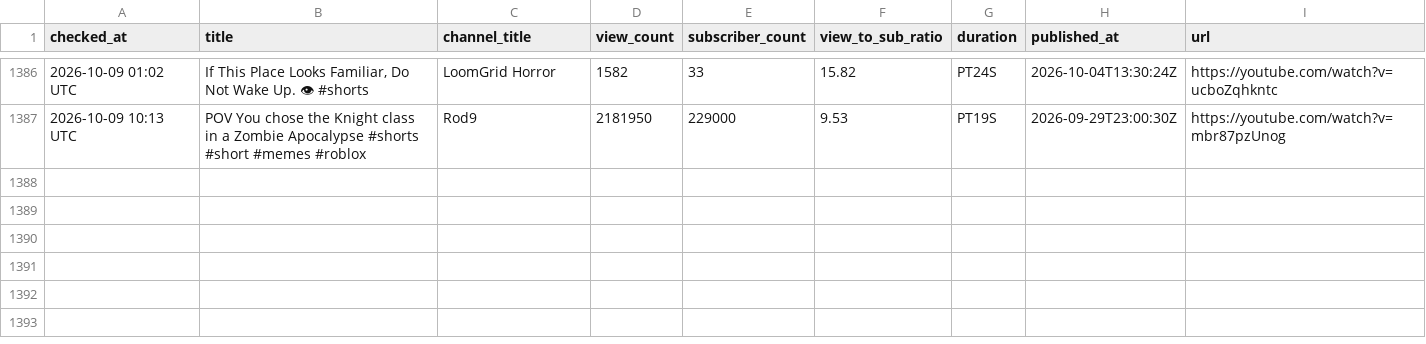
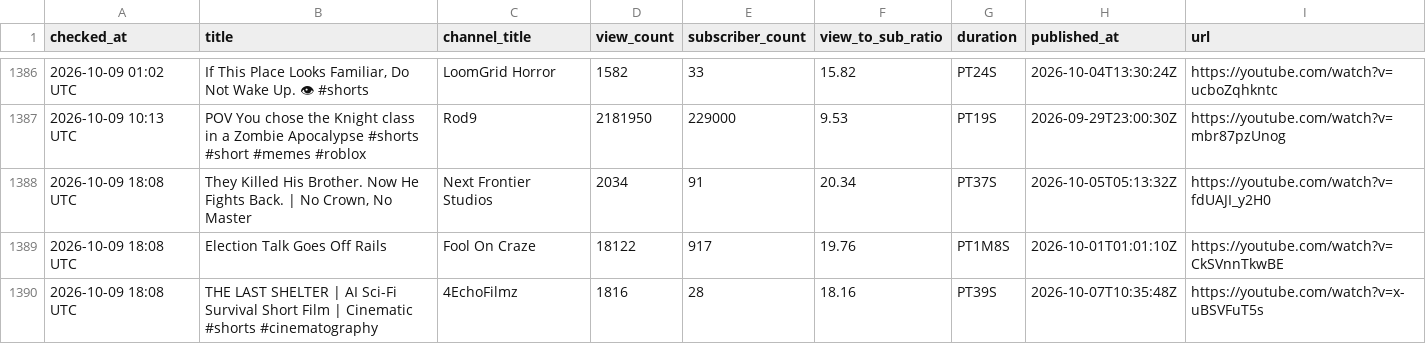
Before and after one commit to raccoon11010/viral-tracker, a CSV file: results.csv, drawn as a sheet; only a part is shown, gaps mark what is left out; the diff names each change by its address in the sheet, - before the commit and + after, or states it on an @@ line.

Commit message:
update results Fri Oct  9 18:08:16 UTC 2026

```diff
--- a/results.csv
+++ b/results.csv
+row 1388: 2026-10-09 18:08 UTC | They Killed His Brother. Now He Fights Back. | No Crown, No Master | Next Frontier Studios | 2034 | 91 | 20.34 | PT37S | 2026-10-05T05:13:32Z | https://youtube.com/watch?v=fdUAJI_y2H0
+row 1389: 2026-10-09 18:08 UTC | Election Talk Goes Off Rails | Fool On Craze | 18122 | 917 | 19.76 | PT1M8S | 2026-10-01T01:01:10Z | https://youtube.com/watch?v=CkSVnnTkwBE
+row 1390: 2026-10-09 18:08 UTC | THE LAST SHELTER | AI Sci-Fi Survival Short Film | Cinematic #shorts #cinematography | 4EchoFilmz | 1816 | 28 | 18.16 | PT39S | 2026-10-07T10:35:48Z | https://youtube.com/watch?v=x-uBSVFuT5s
```
